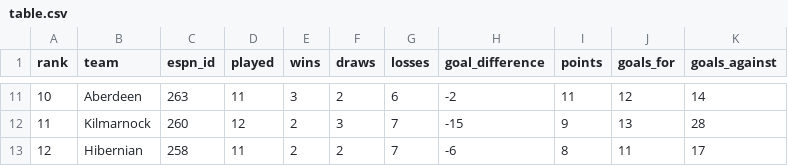
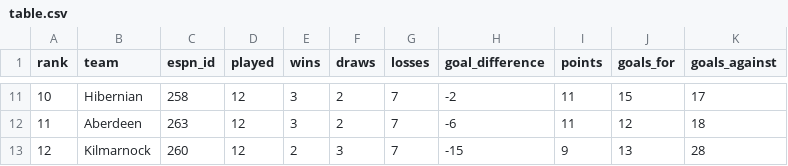
Before and after one commit to ideksec/MotherwellFC, a CSV file: data/processed/motherwell/table.csv, drawn as a sheet; only a part is shown, gaps mark what is left out; the diff covers the shown part only.

```diff
--- a/data/processed/motherwell/table.csv
+++ b/data/processed/motherwell/table.csv
@@ -11,3 +11,3 @@ rank,team,espn_id,played,wins,draws,losses,goal_difference,points,goals_for,goal
-10,Aberdeen,263,11,3,2,6,-2,11,12,14
-11,Kilmarnock,260,12,2,3,7,-15,9,13,28
-12,Hibernian,258,11,2,2,7,-6,8,11,17
+10,Hibernian,258,12,3,2,7,-2,11,15,17
+11,Aberdeen,263,12,3,2,7,-6,11,12,18
+12,Kilmarnock,260,12,2,3,7,-15,9,13,28
```
Also changed, not shown: 30 edited cells elsewhere in this file, data/processed/motherwell/fixtures.csv, data/processed/motherwell/matchlog_2026-27.csv, 2 other files.
